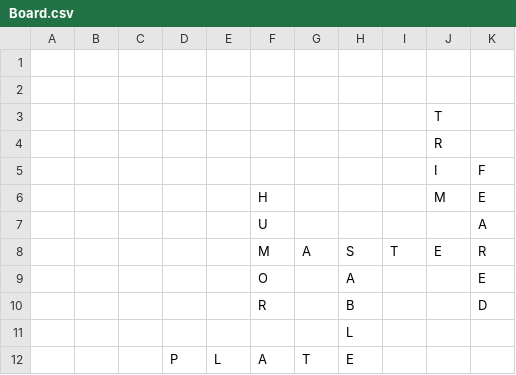
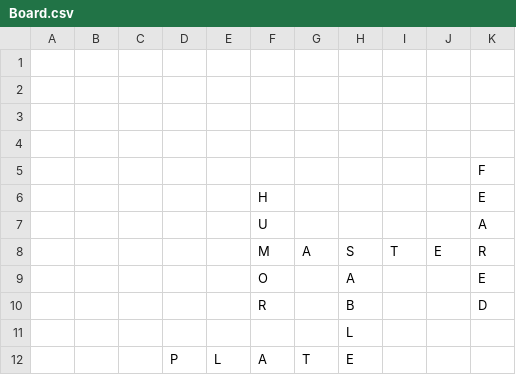
Before and after one commit to adamcesco/Unofficial-Scrabble-Library, a CSV file: Data/Board.csv, drawn as a sheet.

```diff
--- a/Data/Board.csv
+++ b/Data/Board.csv
@@ -2,6 +2,6 @@
 ,,,,,,,,,,,,,,
-,,,,,,,,,T,,,,,
-,,,,,,,,,R,,,,,
-,,,,,,,,,I,F,,,,
-,,,,,H,,,,M,E,,,,
+,,,,,,,,,,,,,,
+,,,,,,,,,,,,,,
+,,,,,,,,,,F,,,,
+,,,,,H,,,,,E,,,,
 ,,,,,U,,,,,A,,,,
```
Also changed, not shown: 3 other files.
